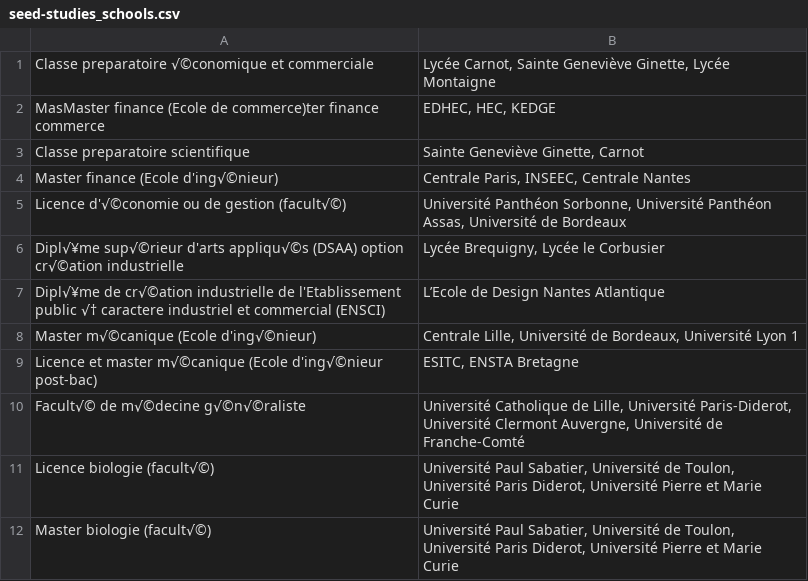
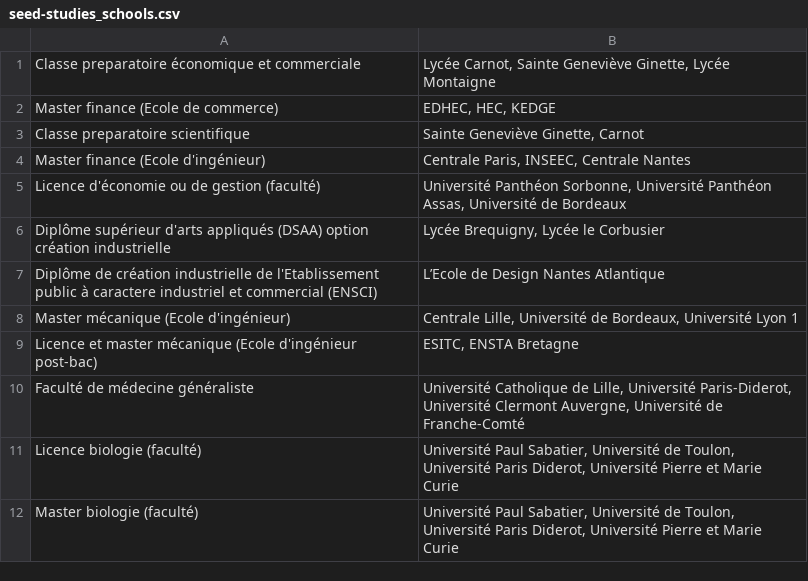
Before and after one commit to charlesmarchand/Invia, a CSV file: seed-studies_schools.csv, drawn as a sheet.

Commit message:
seed

```diff
--- a/seed-studies_schools.csv
+++ b/seed-studies_schools.csv
@@ -1,12 +1,12 @@
-Classe preparatoire √©conomique et commerciale;Lycée Carnot, Sainte Geneviève Ginette, Lycée Montaigne
-MasMaster finance (Ecole de commerce)ter finance commerce  ;EDHEC, HEC, KEDGE
+Classe preparatoire économique et commerciale;Lycée Carnot, Sainte Geneviève Ginette, Lycée Montaigne
+Master finance (Ecole de commerce);EDHEC, HEC, KEDGE
 Classe preparatoire scientifique;Sainte Geneviève Ginette, Carnot
-Master finance (Ecole d'ing√©nieur);Centrale Paris, INSEEC, Centrale Nantes
-Licence d'√©conomie ou de gestion (facult√©);Université Panthéon Sorbonne, Université Panthéon Assas, Université de Bordeaux
-Dipl√¥me sup√©rieur d'arts appliqu√©s (DSAA) option cr√©ation industrielle;Lycée Brequigny, Lycée le Corbusier
-Dipl√¥me de cr√©ation industrielle de l'Etablissement public √† caractere industriel et commercial (ENSCI);L’Ecole de Design Nantes Atlantique
-Master m√©canique (Ecole d'ing√©nieur);Centrale Lille, Université de Bordeaux, Université Lyon 1
-Licence et master m√©canique (Ecole d'ing√©nieur post-bac);ESITC, ENSTA Bretagne
-Facult√© de m√©decine g√©n√©raliste;Université Catholique de Lille, Université Paris-Diderot, Université Clermont Auvergne, Université de Franche-Comté
-Licence biologie (facult√©);Université Paul Sabatier, Université de Toulon, Université Paris Diderot, Université Pierre et Marie Curie
-Master biologie (facult√©);Université Paul Sabatier, Université de Toulon, Université Paris Diderot, Université Pierre et Marie Curie
+Master finance (Ecole d'ingénieur);Centrale Paris, INSEEC, Centrale Nantes
+Licence d'économie ou de gestion (faculté);Université Panthéon Sorbonne, Université Panthéon Assas, Université de Bordeaux
+Diplôme supérieur d'arts appliqués (DSAA) option création industrielle;Lycée Brequigny, Lycée le Corbusier
+Diplôme de création industrielle de l'Etablissement public à caractere industriel et commercial (ENSCI);L’Ecole de Design Nantes Atlantique
+Master mécanique (Ecole d'ingénieur);Centrale Lille, Université de Bordeaux, Université Lyon 1
+Licence et master mécanique (Ecole d'ingénieur post-bac);ESITC, ENSTA Bretagne
+Faculté de médecine généraliste;Université Catholique de Lille, Université Paris-Diderot, Université Clermont Auvergne, Université de Franche-Comté
+Licence biologie (faculté);Université Paul Sabatier, Université de Toulon, Université Paris Diderot, Université Pierre et Marie Curie
+Master biologie (faculté);Université Paul Sabatier, Université de Toulon, Université Paris Diderot, Université Pierre et Marie Curie
```
Also changed, not shown: 1 other file.
